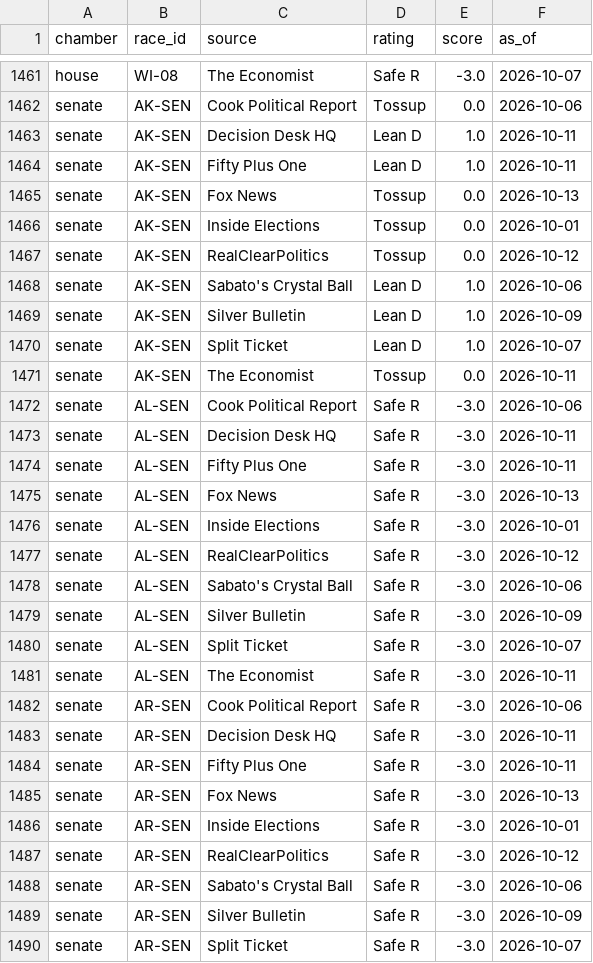
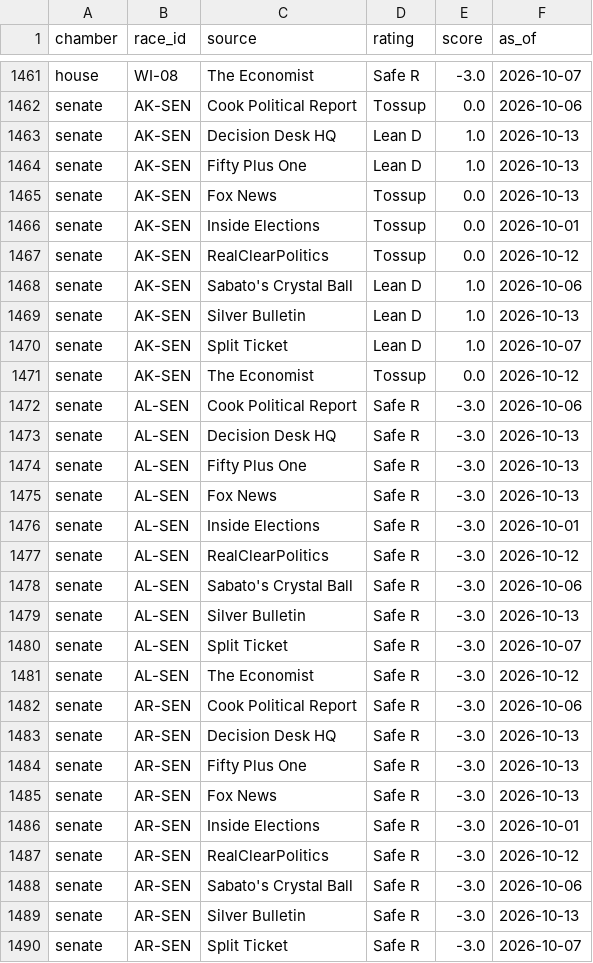
Before and after one commit to EasyLearnJava/race-for-congress, a CSV file: data/clean/ratings_2026.csv, drawn as a sheet; only a part is shown, gaps mark what is left out; the diff covers the shown part only.

```diff
--- a/data/clean/ratings_2026.csv
+++ b/data/clean/ratings_2026.csv
@@ -1462,4 +1462,4 @@ house,WI-08,The Economist,Safe R,-3.0,2026-10-07
 senate,AK-SEN,Cook Political Report,Tossup,0.0,2026-10-06
-senate,AK-SEN,Decision Desk HQ,Lean D,1.0,2026-10-11
-senate,AK-SEN,Fifty Plus One,Lean D,1.0,2026-10-11
+senate,AK-SEN,Decision Desk HQ,Lean D,1.0,2026-10-13
+senate,AK-SEN,Fifty Plus One,Lean D,1.0,2026-10-13
 senate,AK-SEN,Fox News,Tossup,0.0,2026-10-13
@@ -1468,8 +1468,8 @@ senate,AK-SEN,RealClearPolitics,Tossup,0.0,2026-10-12
 senate,AK-SEN,Sabato's Crystal Ball,Lean D,1.0,2026-10-06
-senate,AK-SEN,Silver Bulletin,Lean D,1.0,2026-10-09
+senate,AK-SEN,Silver Bulletin,Lean D,1.0,2026-10-13
 senate,AK-SEN,Split Ticket,Lean D,1.0,2026-10-07
-senate,AK-SEN,The Economist,Tossup,0.0,2026-10-11
+senate,AK-SEN,The Economist,Tossup,0.0,2026-10-12
 senate,AL-SEN,Cook Political Report,Safe R,-3.0,2026-10-06
-senate,AL-SEN,Decision Desk HQ,Safe R,-3.0,2026-10-11
-senate,AL-SEN,Fifty Plus One,Safe R,-3.0,2026-10-11
+senate,AL-SEN,Decision Desk HQ,Safe R,-3.0,2026-10-13
+senate,AL-SEN,Fifty Plus One,Safe R,-3.0,2026-10-13
 senate,AL-SEN,Fox News,Safe R,-3.0,2026-10-13
@@ -1478,8 +1478,8 @@ senate,AL-SEN,RealClearPolitics,Safe R,-3.0,2026-10-12
 senate,AL-SEN,Sabato's Crystal Ball,Safe R,-3.0,2026-10-06
-senate,AL-SEN,Silver Bulletin,Safe R,-3.0,2026-10-09
+senate,AL-SEN,Silver Bulletin,Safe R,-3.0,2026-10-13
 senate,AL-SEN,Split Ticket,Safe R,-3.0,2026-10-07
-senate,AL-SEN,The Economist,Safe R,-3.0,2026-10-11
+senate,AL-SEN,The Economist,Safe R,-3.0,2026-10-12
 senate,AR-SEN,Cook Political Report,Safe R,-3.0,2026-10-06
-senate,AR-SEN,Decision Desk HQ,Safe R,-3.0,2026-10-11
-senate,AR-SEN,Fifty Plus One,Safe R,-3.0,2026-10-11
+senate,AR-SEN,Decision Desk HQ,Safe R,-3.0,2026-10-13
+senate,AR-SEN,Fifty Plus One,Safe R,-3.0,2026-10-13
 senate,AR-SEN,Fox News,Safe R,-3.0,2026-10-13
@@ -1488,3 +1488,3 @@ senate,AR-SEN,RealClearPolitics,Safe R,-3.0,2026-10-12
 senate,AR-SEN,Sabato's Crystal Ball,Safe R,-3.0,2026-10-06
-senate,AR-SEN,Silver Bulletin,Safe R,-3.0,2026-10-09
+senate,AR-SEN,Silver Bulletin,Safe R,-3.0,2026-10-13
 senate,AR-SEN,Split Ticket,Safe R,-3.0,2026-10-07
```
Also changed, not shown: 131 edited cells elsewhere in this file, data/clean/generic_ballot_2026.csv, data/clean/money_2026.csv, 3 other files.
